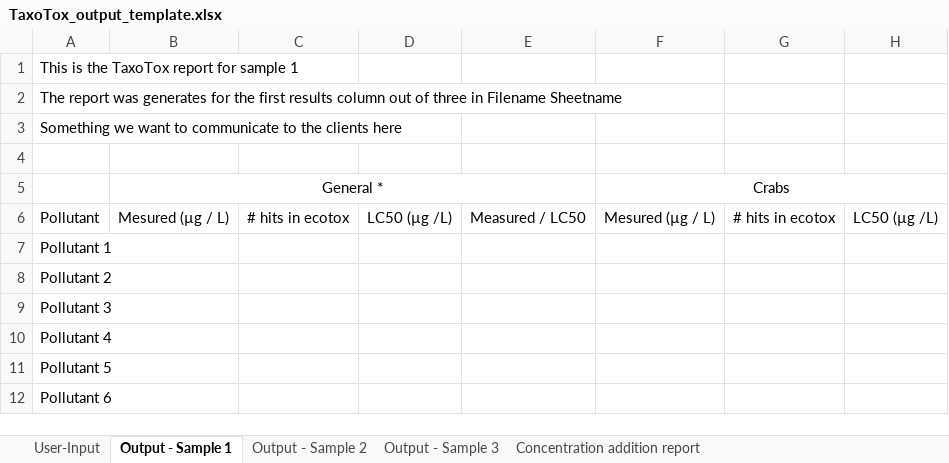
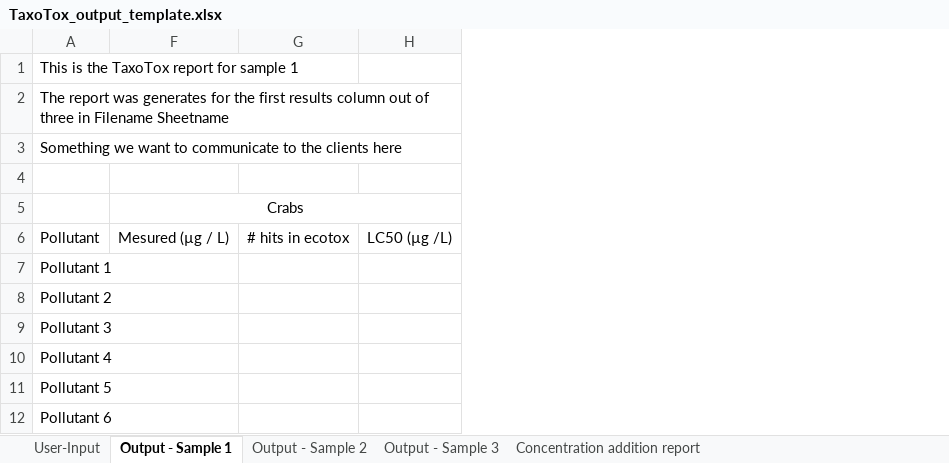
Before and after one commit to Noamgrid/TaxoTox, an Excel workbook: Docs/TaxoTox_output_template.xlsx, sheet Output - Sample 1, drawn as a sheet; only a part is shown; values as stored, in another font and other column widths than the file's, no borders; the diff names each change by its address in the sheet, - before the commit and + after, or states it on an @@ line.

```diff
--- a/Docs/TaxoTox_output_template.xlsx (sheet Output - Sample 1)
+++ b/Docs/TaxoTox_output_template.xlsx (sheet Output - Sample 1)
@@ column B hidden, rows 5-6: General * | Mesured (µg / L) @@
@@ column C hidden, row 6: # hits in ecotox @@
@@ column D hidden, row 6: LC50 (µg /L) @@
@@ column E hidden, row 6: Measured / LC50 @@
```
Also changed, not shown: sheet Output - Sample 2, sheet Output - Sample 3, sheet Concentration addition report, 8 other files.
